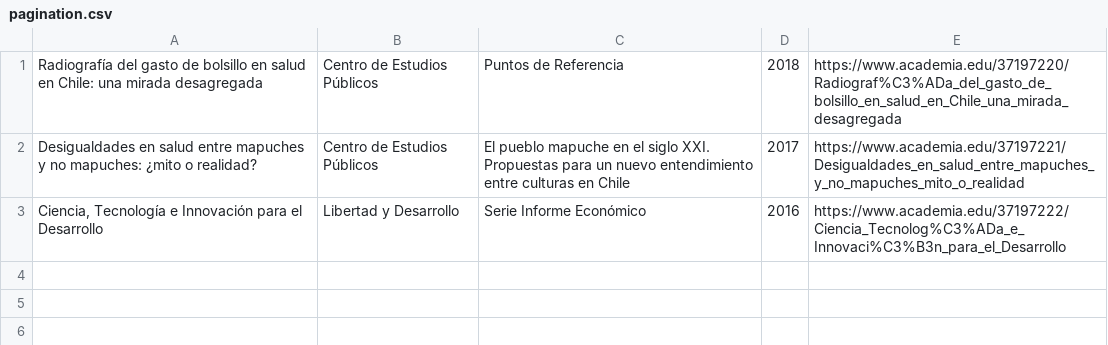
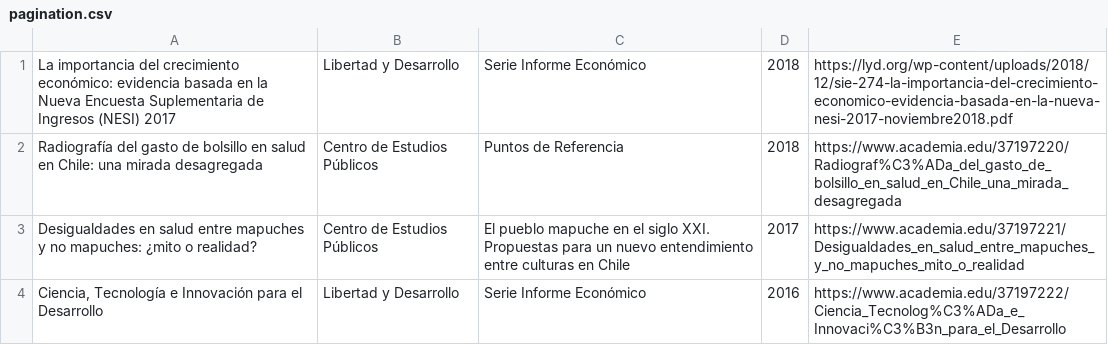
Before and after one commit to matihagene/clase-15, a CSV file: pagination.csv, drawn as a sheet; the diff names each change by its address in the sheet, - before the commit and + after, or states it on an @@ line.

Commit message:
Update pagination.csv

```diff
--- a/pagination.csv
+++ b/pagination.csv
+row 1: La importancia del crecimiento económico: evidencia basada en la Nueva Encuesta Suplementaria de Ingresos (NESI) 2017 | Libertad y Desarrollo | Serie Informe Económico | 2018 | https://lyd.org/wp-content/uploads/2018/12/sie-274-la-importancia-del-crecimiento-economico-evidencia-basada-en-la-nueva-nesi-2017-noviembre2018.pdf
```
